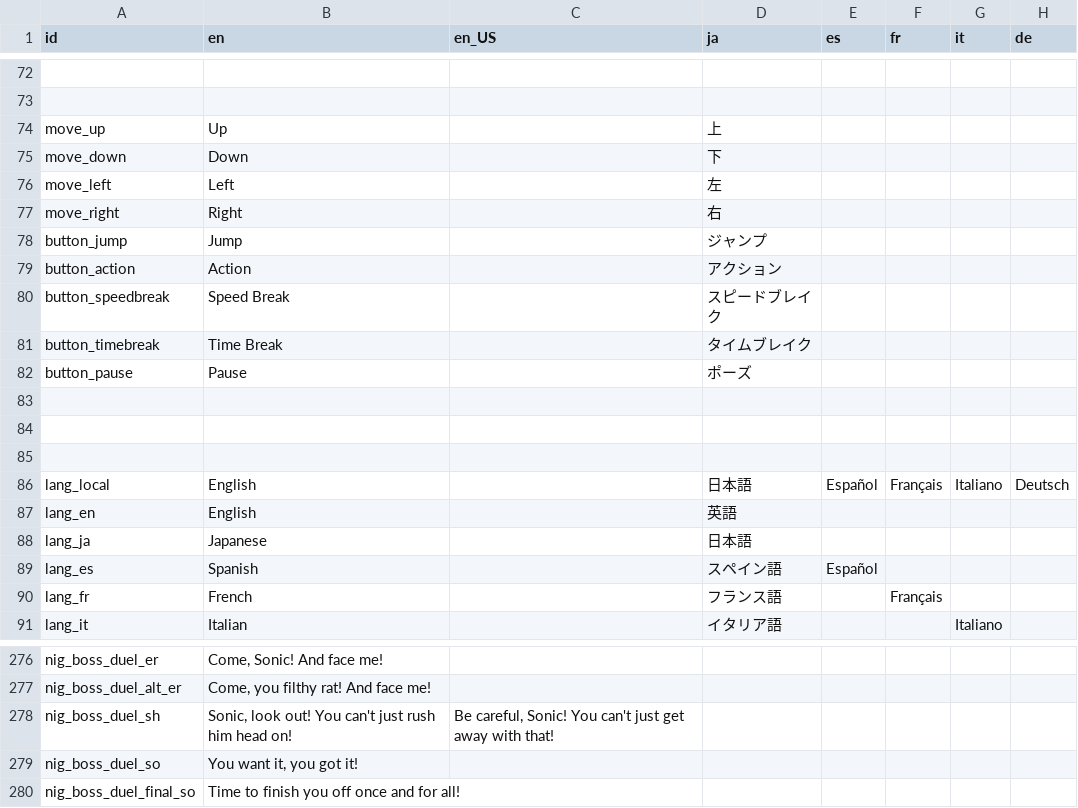
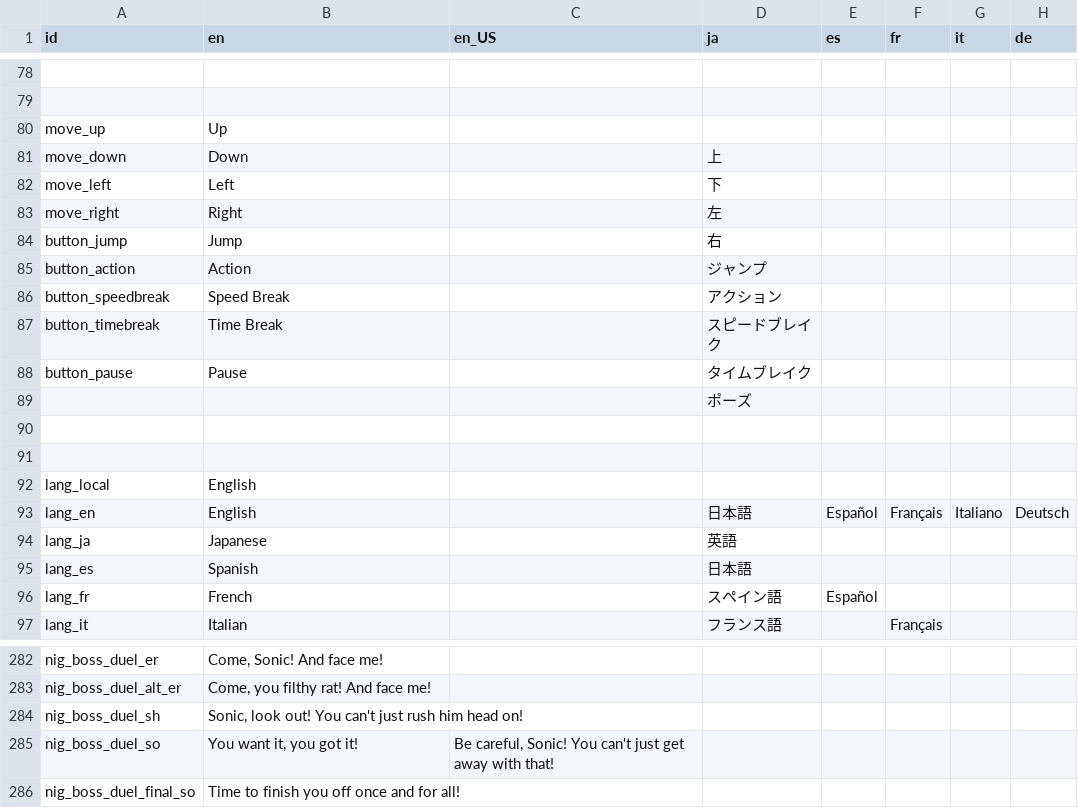
Before and after one commit to Kuma-Boo/project-reignition, a CSV file: Project/locale/Locale.csv, drawn as a sheet; only a part is shown, gaps mark what is left out; removed rows and columns are numbered as before the commit, all else as after; the diff covers the shown part only; the diff names each change by its address in the sheet, - before the commit and + after, or states it on an @@ line.

```diff
--- a/Project/locale/Locale.csv
+++ b/Project/locale/Locale.csv
-D80 (ja): 上
+D80 (ja): (empty)
-D81 (ja): 下
+D81 (ja): 上
-D82 (ja): 左
+D82 (ja): 下
-D83 (ja): 右
+D83 (ja): 左
-D84 (ja): ジャンプ
+D84 (ja): 右
-D85 (ja): アクション
+D85 (ja): ジャンプ
-D86 (ja): スピードブレイク
+D86 (ja): アクション
-D87 (ja): タイムブレイク
+D87 (ja): スピードブレイク
-D88 (ja): ポーズ
+D88 (ja): タイムブレイク
+row 89:  |  |  | ポーズ
-row 85: (empty)
-D92 (ja): 日本語
+D92 (ja): (empty)
-E92 (es): Español
+E92 (es): (empty)
-F92 (fr): Français
+F92 (fr): (empty)
-G92 (it): Italiano
+G92 (it): (empty)
-H92 (de): Deutsch
+H92 (de): (empty)
-D93 (ja): 英語
+D93 (ja): 日本語
-E93 (es): (empty)
+E93 (es): Español
-F93 (fr): (empty)
+F93 (fr): Français
-G93 (it): (empty)
+G93 (it): Italiano
-H93 (de): (empty)
+H93 (de): Deutsch
-D94 (ja): 日本語
+D94 (ja): 英語
-D95 (ja): スペイン語
+D95 (ja): 日本語
-E95 (es): Español
+E95 (es): (empty)
-D96 (ja): フランス語
+D96 (ja): スペイン語
-E96 (es): (empty)
+E96 (es): Español
-F96 (fr): Français
+F96 (fr): (empty)
-D97 (ja): イタリア語
+D97 (ja): フランス語
-F97 (fr): (empty)
+F97 (fr): Français
-G97 (it): Italiano
+G97 (it): (empty)
-C284 (en_US): Be careful, Sonic! You can't just get away with that!
+C284 (en_US): (empty)
-C285 (en_US): (empty)
+C285 (en_US): Be careful, Sonic! You can't just get away with that!
```
Also changed, not shown: 6 added rows and 74 edited cells elsewhere in this file, 10 other files.
